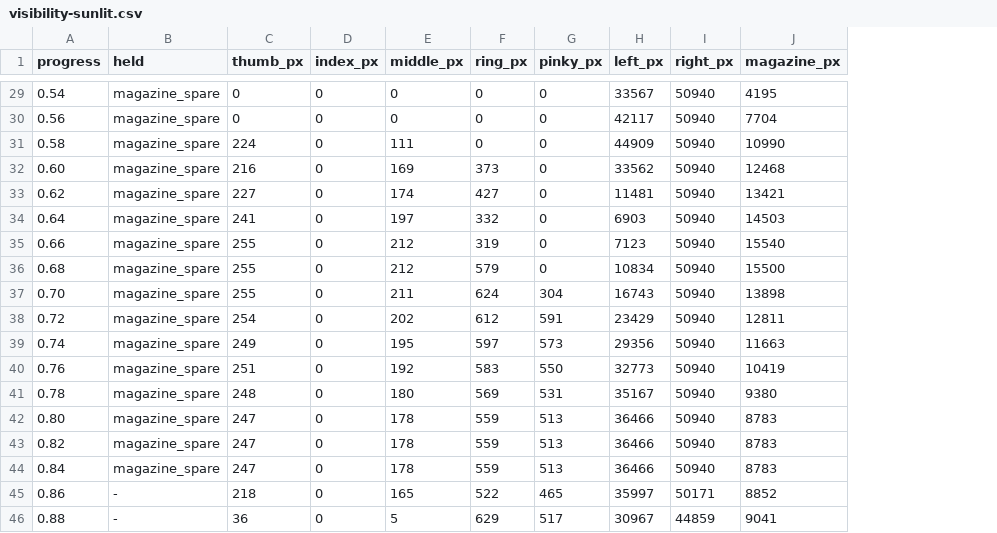
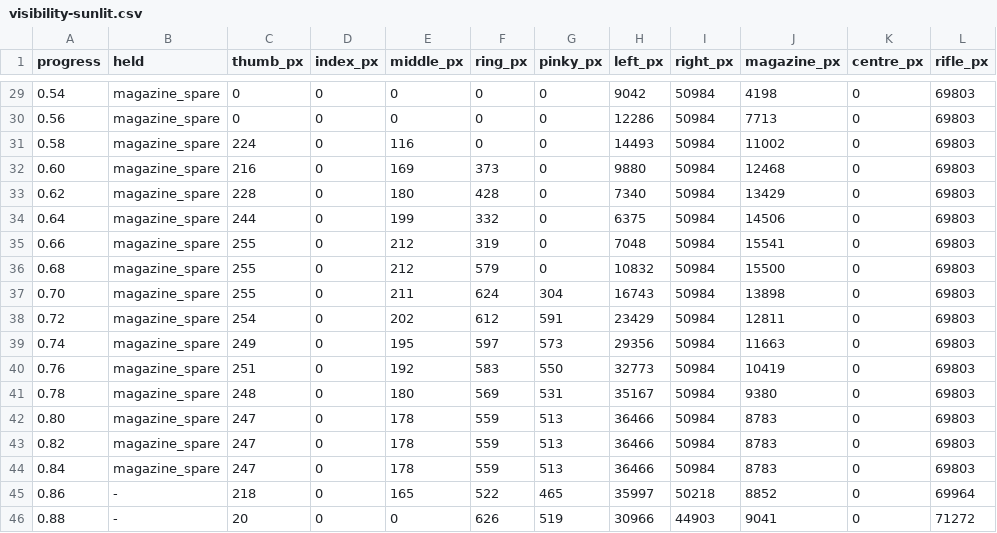
Before and after one commit to calebaiken/sightbreak, a CSV file: docs/reports/media/art-v8/reload-hip-retrieval/logs/visibility-sunlit.csv, drawn as a sheet; only a part is shown, gaps mark what is left out; the diff covers the shown part only; the diff names each change by its address in the sheet, - before the commit and + after, or states it on an @@ line.

```diff
--- a/docs/reports/media/art-v8/reload-hip-retrieval/logs/visibility-sunlit.csv
+++ b/docs/reports/media/art-v8/reload-hip-retrieval/logs/visibility-sunlit.csv
+column K (centre_px), rows 29-46: all 0
+column L (rifle_px), rows 29-46: 69803 | 69803 | 69803 | 69803 | 69803 | 69803 | 69803 | 69803 | 69803 | 69803 | 69803 | 69803 | 69803 | 69803 | 69803 | 69803 | 69964 | 71272
-H29 (left_px): 33567
+H29 (left_px): 9042
-I29:I44 (right_px): 50940
+I29:I44 (right_px): 50984
-J29 (magazine_px): 4195
+J29 (magazine_px): 4198
-H30 (left_px): 42117
+H30 (left_px): 12286
-J30 (magazine_px): 7704
+J30 (magazine_px): 7713
-E31 (middle_px): 111
+E31 (middle_px): 116
-H31 (left_px): 44909
+H31 (left_px): 14493
-J31 (magazine_px): 10990
+J31 (magazine_px): 11002
-H32 (left_px): 33562
+H32 (left_px): 9880
-C33 (thumb_px): 227
+C33 (thumb_px): 228
-E33 (middle_px): 174
+E33 (middle_px): 180
-F33 (ring_px): 427
+F33 (ring_px): 428
-H33 (left_px): 11481
+H33 (left_px): 7340
-J33 (magazine_px): 13421
+J33 (magazine_px): 13429
-C34 (thumb_px): 241
+C34 (thumb_px): 244
-E34 (middle_px): 197
+E34 (middle_px): 199
-H34 (left_px): 6903
+H34 (left_px): 6375
-J34 (magazine_px): 14503
+J34 (magazine_px): 14506
-H35 (left_px): 7123
+H35 (left_px): 7048
-J35 (magazine_px): 15540
+J35 (magazine_px): 15541
-H36 (left_px): 10834
+H36 (left_px): 10832
-I45 (right_px): 50171
+I45 (right_px): 50218
-C46 (thumb_px): 36
+C46 (thumb_px): 20
-E46 (middle_px): 5
+E46 (middle_px): 0
-F46 (ring_px): 629
+F46 (ring_px): 626
-G46 (pinky_px): 517
+G46 (pinky_px): 519
-H46 (left_px): 30967
+H46 (left_px): 30966
-I46 (right_px): 44859
+I46 (right_px): 44903
```
Also changed, not shown: 76 edited cells elsewhere in this file, 10 other files.
